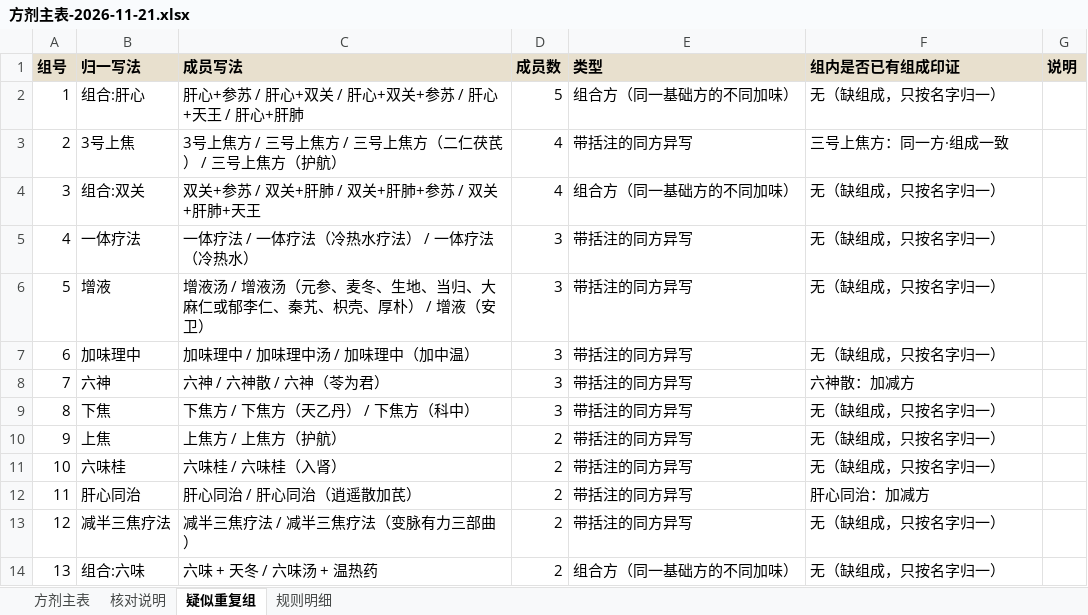
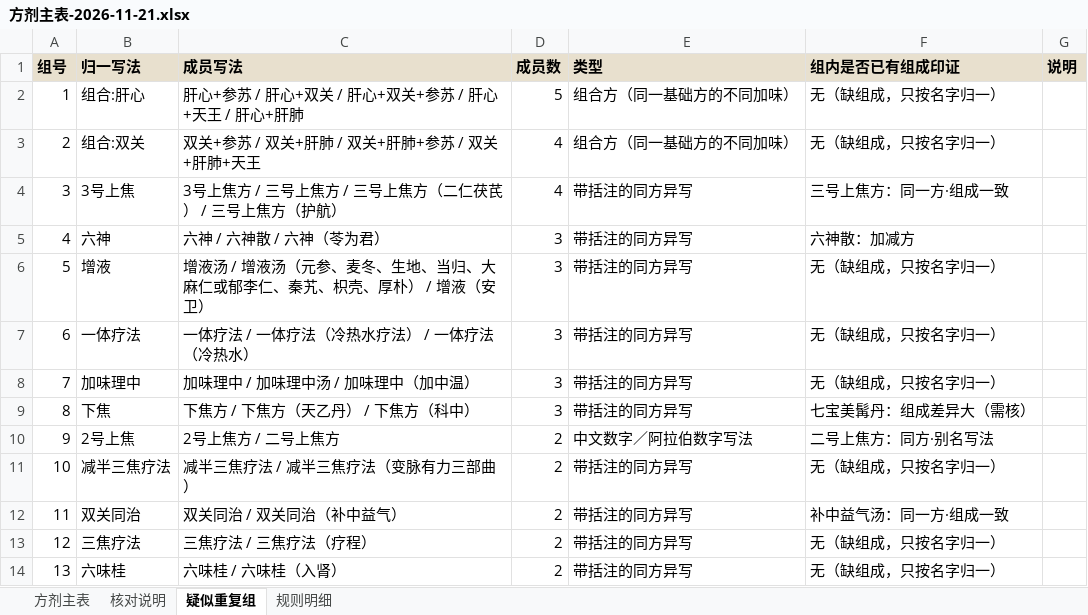
Before and after one commit to erikgqp8645/zang-shi-mai-xue, an Excel workbook: pulse-record/exports/方剂主表-2026-11-21.xlsx, sheet 疑似重复组, drawn as a sheet; only a part is shown; values as stored, in another font and other column widths than the file's, no borders; the diff covers the shown part only; the diff names each change by its address in the sheet, - before the commit and + after, or states it on an @@ line.

Commit message:
feat(data): 方剂库按 5 张表落库（一个库、5 张表）
用户选定「5 张表」方案。库是派生视图，原始 JSON 一字未改。

- scripts/schema-formulas.sql：formulas / formula_aliases / formula_rules /
  rule_formulas / formula_patterns，含外键与索引
- scripts/build-formula-db.py：读核对表 Excel（归一结果）+ src/content/*.json，
  生成 local-data/formulas.db（运行产物，gitignore）
- 实测：formulas 129 ／ aliases 187 ／ rules 61 ／ 边 136 ／ 脉象图 50，
  规则里的方名写法未解析 0 条

顺带修掉三处重复（都在核对表里合并了）：
- 七宝美髯丹 = 讲稿「下焦方（天乙丹）」= 同和堂「下焦方」
- 抹方、洗方 的讲稿／同和堂两行各并一行（关系标「组成差异大（需核）」，差异逐味列出）
- 兜底 id 改用完整规范名算哈希 —— 否则「六神」和「六神（苓为君）」会撞成一条

Excel 同步重出（129 行），并在 AGENTS.md 记下三条硬规矩：
方名归一以核对表为准／五行与左右手挂规则不挂方／组成存原文串不拆味。

```diff
--- a/pulse-record/exports/方剂主表-2026-11-21.xlsx (sheet 疑似重复组)
+++ b/pulse-record/exports/方剂主表-2026-11-21.xlsx (sheet 疑似重复组)
-B3 (归一写法): 3号上焦
+B3 (归一写法): 组合:双关
-C3 (成员写法): 3号上焦方 / 三号上焦方 / 三号上焦方（二仁茯芪） / 三号上焦方（护航）
+C3 (成员写法): 双关+参苏 / 双关+肝肺 / 双关+肝肺+参苏 / 双关+肝肺+天王
-E3 (类型): 带括注的同方异写
+E3 (类型): 组合方（同一基础方的不同加味）
-F3 (组内是否已有组成印证): 三号上焦方：同一方·组成一致
+F3 (组内是否已有组成印证): 无（缺组成，只按名字归一）
-B4 (归一写法): 组合:双关
+B4 (归一写法): 3号上焦
-C4 (成员写法): 双关+参苏 / 双关+肝肺 / 双关+肝肺+参苏 / 双关+肝肺+天王
+C4 (成员写法): 3号上焦方 / 三号上焦方 / 三号上焦方（二仁茯芪） / 三号上焦方（护航）
-E4 (类型): 组合方（同一基础方的不同加味）
+E4 (类型): 带括注的同方异写
-F4 (组内是否已有组成印证): 无（缺组成，只按名字归一）
+F4 (组内是否已有组成印证): 三号上焦方：同一方·组成一致
-B5 (归一写法): 一体疗法
+B5 (归一写法): 六神
-C5 (成员写法): 一体疗法 / 一体疗法（冷热水疗法） / 一体疗法（冷热水）
+C5 (成员写法): 六神 / 六神散 / 六神（苓为君）
-F5 (组内是否已有组成印证): 无（缺组成，只按名字归一）
+F5 (组内是否已有组成印证): 六神散：加减方
-B7 (归一写法): 加味理中
+B7 (归一写法): 一体疗法
-C7 (成员写法): 加味理中 / 加味理中汤 / 加味理中（加中温）
+C7 (成员写法): 一体疗法 / 一体疗法（冷热水疗法） / 一体疗法（冷热水）
-B8 (归一写法): 六神
+B8 (归一写法): 加味理中
-C8 (成员写法): 六神 / 六神散 / 六神（苓为君）
+C8 (成员写法): 加味理中 / 加味理中汤 / 加味理中（加中温）
-F8 (组内是否已有组成印证): 六神散：加减方
+F8 (组内是否已有组成印证): 无（缺组成，只按名字归一）
-F9 (组内是否已有组成印证): 无（缺组成，只按名字归一）
+F9 (组内是否已有组成印证): 七宝美髯丹：组成差异大（需核）
-B10 (归一写法): 上焦
+B10 (归一写法): 2号上焦
-C10 (成员写法): 上焦方 / 上焦方（护航）
+C10 (成员写法): 2号上焦方 / 二号上焦方
-E10 (类型): 带括注的同方异写
+E10 (类型): 中文数字／阿拉伯数字写法
-F10 (组内是否已有组成印证): 无（缺组成，只按名字归一）
+F10 (组内是否已有组成印证): 二号上焦方：同方·别名写法
-B11 (归一写法): 六味桂
+B11 (归一写法): 减半三焦疗法
-C11 (成员写法): 六味桂 / 六味桂（入肾）
+C11 (成员写法): 减半三焦疗法 / 减半三焦疗法（变脉有力三部曲）
-B12 (归一写法): 肝心同治
+B12 (归一写法): 双关同治
-C12 (成员写法): 肝心同治 / 肝心同治（逍遥散加芪）
+C12 (成员写法): 双关同治 / 双关同治（补中益气）
-F12 (组内是否已有组成印证): 肝心同治：加减方
+F12 (组内是否已有组成印证): 补中益气汤：同一方·组成一致
-B13 (归一写法): 减半三焦疗法
+B13 (归一写法): 三焦疗法
-C13 (成员写法): 减半三焦疗法 / 减半三焦疗法（变脉有力三部曲）
+C13 (成员写法): 三焦疗法 / 三焦疗法（疗程）
-B14 (归一写法): 组合:六味
+B14 (归一写法): 六味桂
-C14 (成员写法): 六味 + 天冬 / 六味汤 + 温热药
+C14 (成员写法): 六味桂 / 六味桂（入肾）
-E14 (类型): 组合方（同一基础方的不同加味）
+E14 (类型): 带括注的同方异写
```
Also changed, not shown: 63 edited cells elsewhere in this sheet, sheet 方剂主表, 5 other files.
